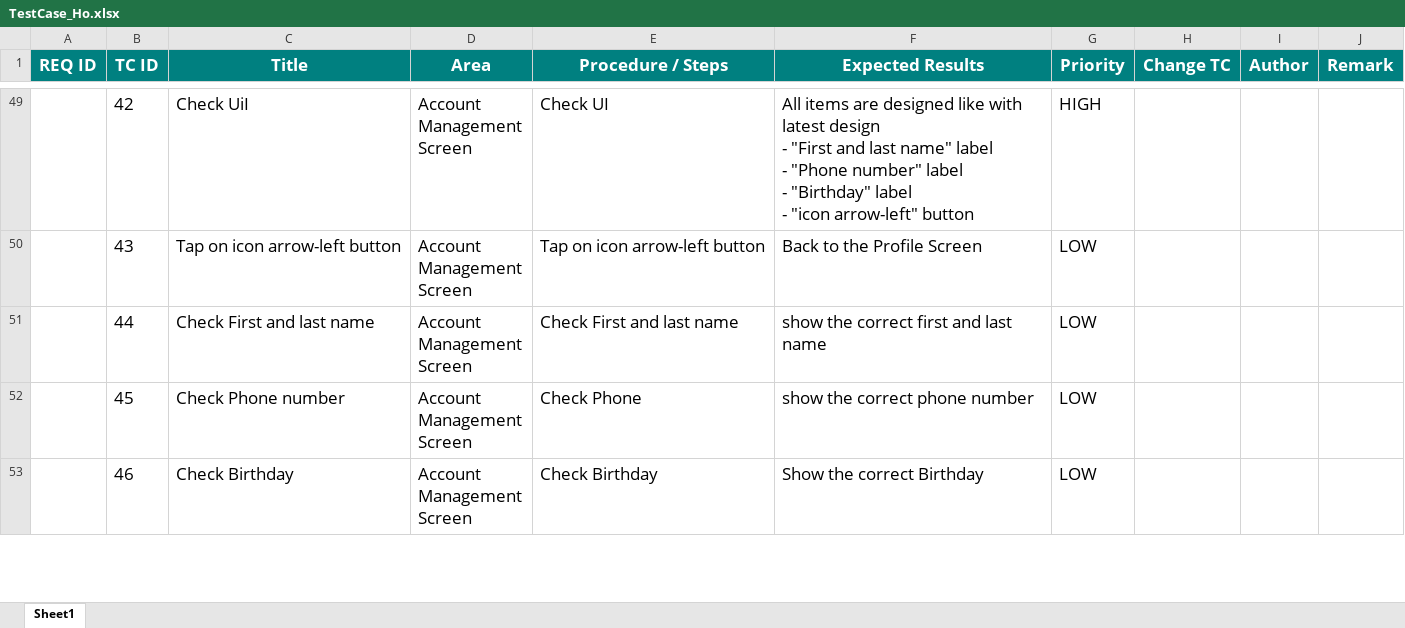
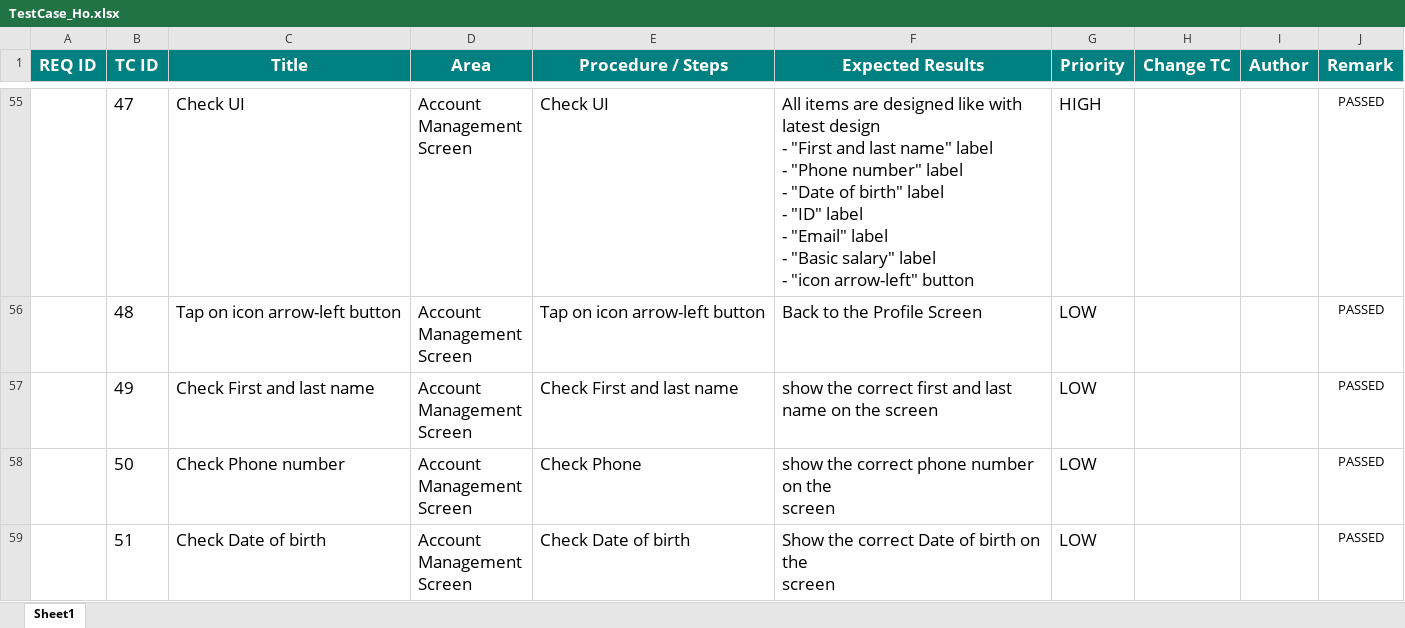
Before and after one commit to hatmitliti/Selling-book-store, an Excel workbook: report/Test case/TestCase_Ho.xlsx, sheet Sheet1, drawn as a sheet; only a part is shown, gaps mark what is left out; values as stored, in another font and other column widths than the file's, no borders; conditional formats not drawn; removed rows and columns are numbered as before the commit, all else as after; ↵ is a line break in a cell; the diff covers the shown part only; the diff names each change by its address in the sheet, - before the commit and + after, or states it on an @@ line.

```diff
--- a/report/Test case/TestCase_Ho.xlsx (sheet Sheet1)
+++ b/report/Test case/TestCase_Ho.xlsx (sheet Sheet1)
-B55 (TC ID): 42
+B55 (TC ID): 47
-C55 (Title): Check UiI
+C55 (Title): Check UI
-F55 (Expected Results): …label ↵ - "Birthday" label ↵ -…
+F55 (Expected Results): …label ↵ - "Date of birth" label ↵ - "ID" label ↵ - "Email" label ↵ - "Basic salary" label ↵ -…
-J55:J58 (Remark): (empty)
+J55:J58 (Remark): PASSED
-B56 (TC ID): 43
+B56 (TC ID): 48
-B57 (TC ID): 44
+B57 (TC ID): 49
-F57 (Expected Results): show the correct first and last name
+F57 (Expected Results): show the correct first and last name on the screen
-B58 (TC ID): 45
+B58 (TC ID): 50
-F58 (Expected Results): show the correct phone number
+F58 (Expected Results): show the correct phone number on the ↵ screen
-row 53:  | 46 | Check Birthday | Account ↵ Management ↵ Screen | Check Birthday | Show the correct Birthday | LOW
+row 59:  | 51 | Check Date of birth | Account ↵ Management ↵ Screen | Check Date of birth | Show the correct Date of birth on the ↵ screen | LOW |  |  | PASSED
```
Also changed, not shown: 28 added rows, 23 removed rows, 368 edited cells and cell formats elsewhere in this sheet.
